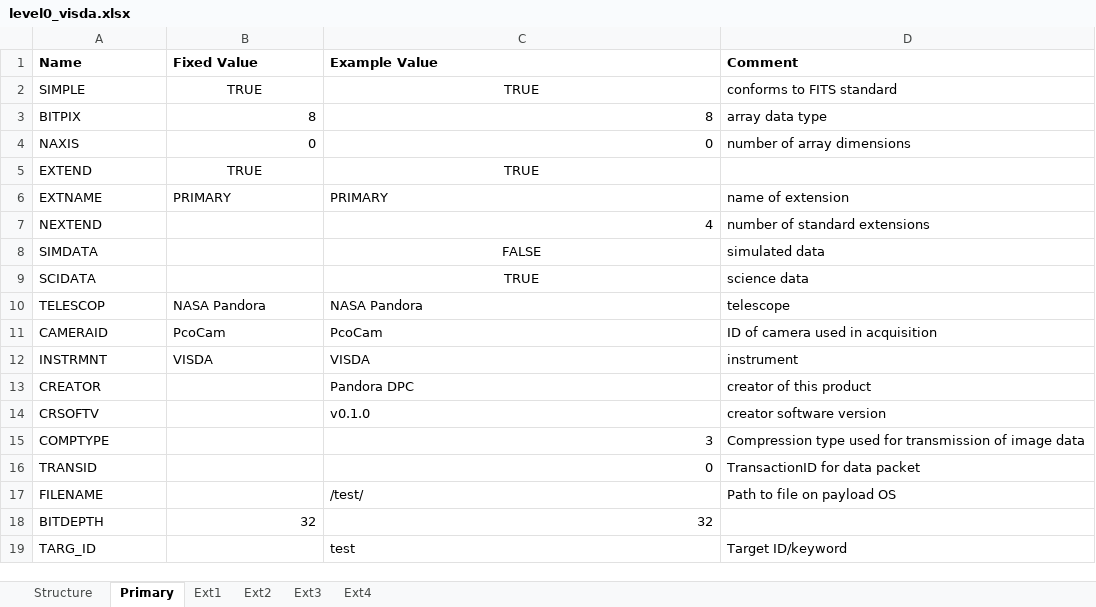
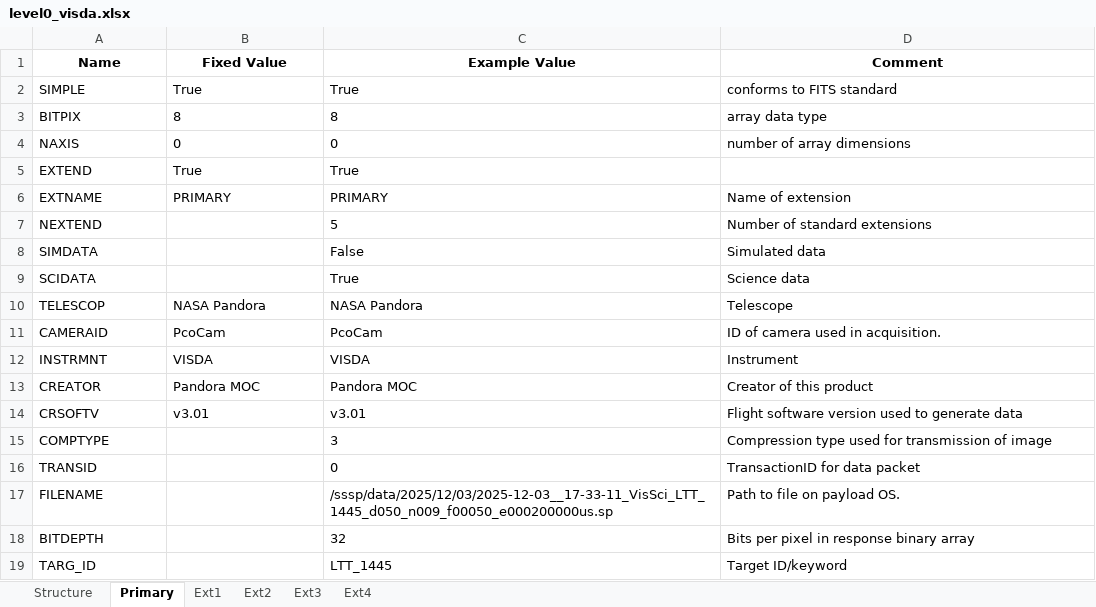
Before and after one commit to PandoraMission/pandora-fits, an Excel workbook: src/pandorafits/formats/visda/level0_visda.xlsx, sheet Primary, drawn as a sheet; only a part is shown; values as stored, in another font and other column widths than the file's, no borders; the diff covers the shown part only; the diff names each change by its address in the sheet, - before the commit and + after, or states it on an @@ line.

```diff
--- a/src/pandorafits/formats/visda/level0_visda.xlsx (sheet Primary)
+++ b/src/pandorafits/formats/visda/level0_visda.xlsx (sheet Primary)
-A1:D1 alignment: left
+A1:D1 alignment: center
-B2 (Fixed Value): TRUE
+B2 (Fixed Value): True
-B2:C2 alignment: center
+B2:C2 alignment: left
-C2 (Example Value): TRUE
+C2 (Example Value): True
-B3:C4 alignment: right
+B3:C4 alignment: left
-B5 (Fixed Value): TRUE
+B5 (Fixed Value): True
-B5:C5 alignment: center
+B5:C5 alignment: left
-C5 (Example Value): TRUE
+C5 (Example Value): True
-D6 (Comment): name of extension
+D6 (Comment): Name of extension
-C7 (Example Value): 4
+C7 (Example Value): 5
-D7 (Comment): number of standard extensions
+D7 (Comment): Number of standard extensions
-C8 (Example Value): FALSE
+C8 (Example Value): False
-C8:C9 alignment: center
+C8:C9 alignment: left
-D8 (Comment): simulated data
+D8 (Comment): Simulated data
-C9 (Example Value): TRUE
+C9 (Example Value): True
-D9 (Comment): science data
+D9 (Comment): Science data
-D10 (Comment): telescope
+D10 (Comment): Telescope
-D11 (Comment): ID of camera used in acquisition
+D11 (Comment): ID of camera used in acquisition.
-D12 (Comment): instrument
+D12 (Comment): Instrument
-B13 (Fixed Value): (empty)
+B13 (Fixed Value): Pandora MOC
-C13 (Example Value): Pandora DPC
+C13 (Example Value): Pandora MOC
-D13 (Comment): creator of this product
+D13 (Comment): Creator of this product
-B14 (Fixed Value): (empty)
+B14 (Fixed Value): v3.01
-C14 (Example Value): v0.1.0
+C14 (Example Value): v3.01
-D14 (Comment): creator software version
+D14 (Comment): Flight software version used to generate data
-C15:C16 alignment: right
+C15:C16 alignment: left
-D15 (Comment): …of image data
+D15 (Comment): …of image
-C17 (Example Value): /test/
+C17 (Example Value): /sssp/data/2025/12/03/2025-12-03__17-33-11_VisSci_LTT_1445_d050_n009_f00050_e000200000us.sp
-D17 (Comment): Path to file on payload OS
+D17 (Comment): Path to file on payload OS.
-B18 (Fixed Value): 32
+B18 (Fixed Value): (empty)
-C18 alignment: right
+C18 alignment: left
-D18 (Comment): (empty)
+D18 (Comment): Bits per pixel in response binary array
-C19 (Example Value): test
+C19 (Example Value): LTT_1445
```
Also changed, not shown: 3 added rows, 1 removed row, 22 edited cells and cell formats elsewhere in this sheet, sheet Ext1, sheet Ext4, sheet Ext2, sheet Ext3, sheet Structure, src/pandorafits/formats/visda/level0-ffi_visda.xlsx, src/pandorafits/formats/visda/level1-ffi_visda.xlsx, 20 other files.
